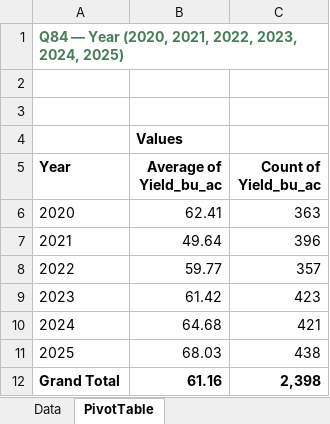
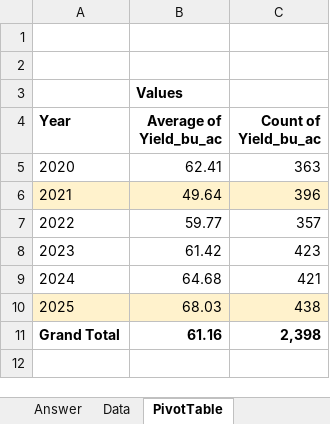
Before and after one commit to peterJslade/arec261-textbook, an Excel workbook: practice/answers/q084.xlsx, sheet PivotTable, drawn as a sheet; values as stored, in another font and other column widths than the file's, no borders; removed rows and columns are numbered as before the commit, all else as after; the diff names each change by its address in the sheet, - before the commit and + after, or states it on an @@ line.

```diff
--- a/practice/answers/q084.xlsx (sheet PivotTable)
+++ b/practice/answers/q084.xlsx (sheet PivotTable)
+sheet tab: Answer
-row 1: Q84 — Year (2020, 2021, 2022, 2023, 2024, 2025)
-A6:C6 fill: none
+A6:C6 fill: #FFF2CC
-A10:C10 fill: none
+A10:C10 fill: #FFF2CC
```
Also changed, not shown: practice/answers/q074.xlsx, practice/answers/q076.xlsx, 11 other files.
